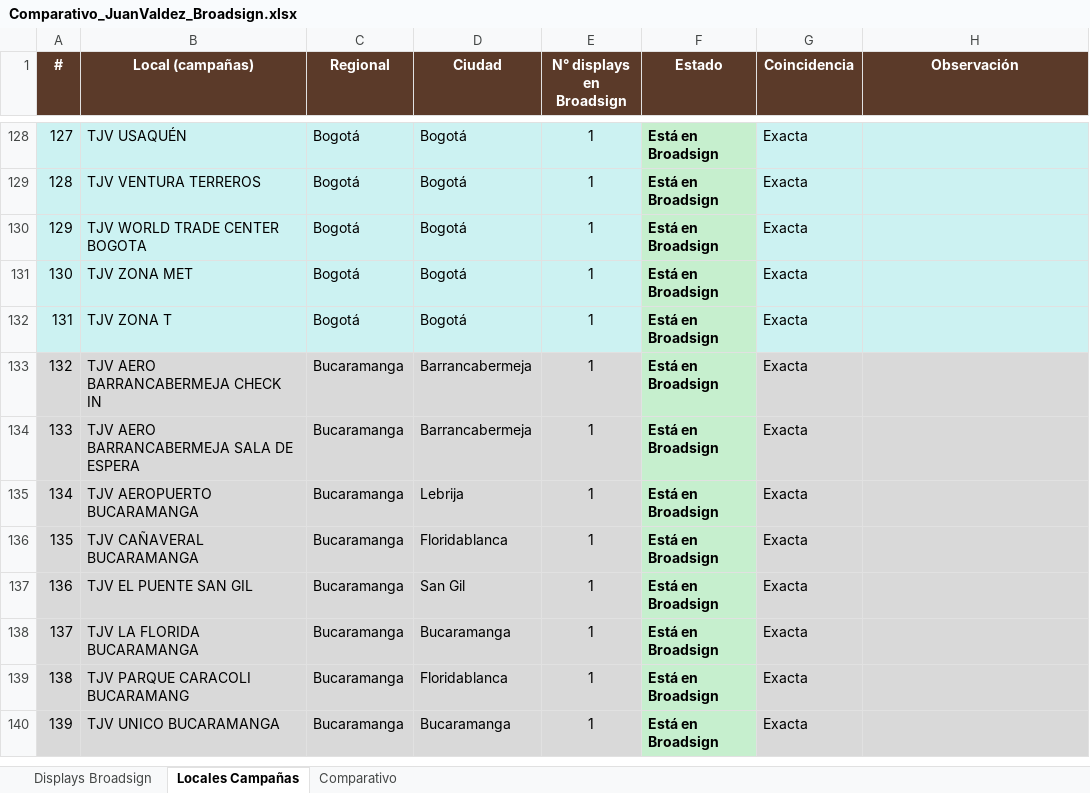
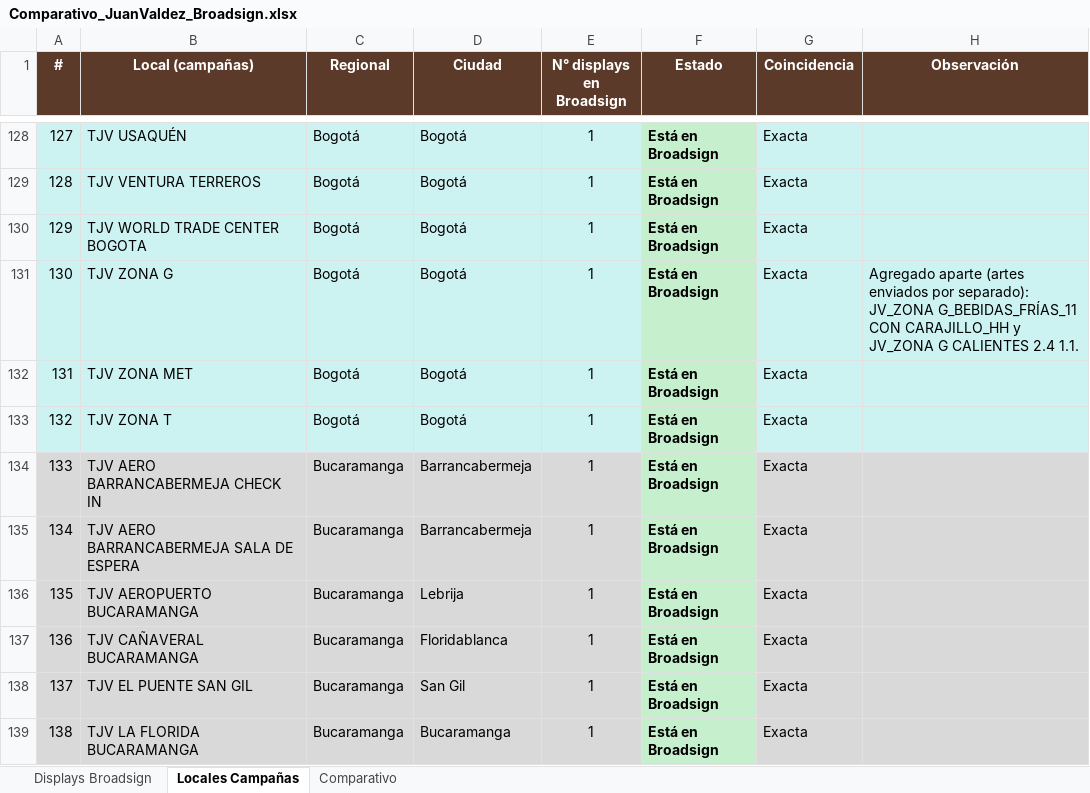
Before and after one commit to Yes0702/cuentasclaras, an Excel workbook: Comparativo_JuanValdez_Broadsign.xlsx, sheet Locales Campañas, drawn as a sheet; only a part is shown, gaps mark what is left out; the shorter side is filled out with more unchanged rows; values as stored, in another font and other column widths than the file's, no borders; charts and pictures not drawn; addresses are those after the commit; the diff names each change by its address in the sheet, - before the commit and + after, or states it on an @@ line.

```diff
--- a/Comparativo_JuanValdez_Broadsign.xlsx (sheet Locales Campañas)
+++ b/Comparativo_JuanValdez_Broadsign.xlsx (sheet Locales Campañas)
+row 131: 130 | TJV ZONA G | Bogotá | Bogotá | 1 | Está en Broadsign | Exacta | Agregado aparte (artes enviados por separado): JV_ZONA G_BEBIDAS_FRÍAS_11 CON CARAJILLO_HH y JV_ZONA G CALIENTES 2.4 1.1.
@@ column A (#) renumbered from row 132 down @@
```
Also changed, not shown: sheet Comparativo, sheet Displays Broadsign, formulas that keep their value.
